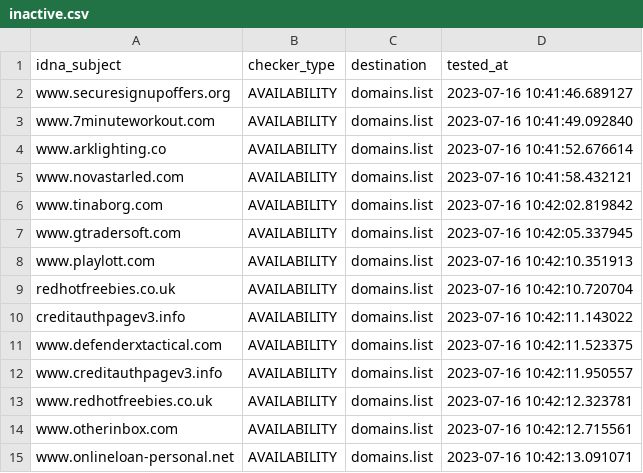
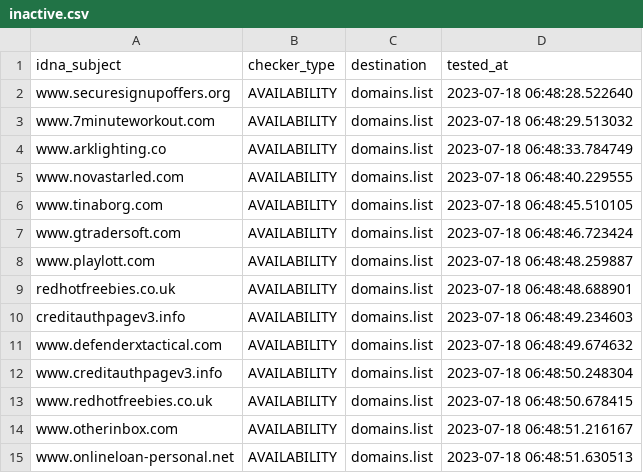
Before and after one commit to Ultimate-Hosts-Blacklist/Add_Spam, a CSV file: .pyfunceble/inactive.csv, drawn as a sheet.

```diff
--- a/.pyfunceble/inactive.csv
+++ b/.pyfunceble/inactive.csv
@@ -1,15 +1,15 @@
 idna_subject,checker_type,destination,tested_at
-www.securesignupoffers.org,AVAILABILITY,domains.list,2023-07-16 10:41:46.689127
-www.7minuteworkout.com,AVAILABILITY,domains.list,2023-07-16 10:41:49.092840
-www.arklighting.co,AVAILABILITY,domains.list,2023-07-16 10:41:52.676614
-www.novastarled.com,AVAILABILITY,domains.list,2023-07-16 10:41:58.432121
-www.tinaborg.com,AVAILABILITY,domains.list,2023-07-16 10:42:02.819842
-www.gtradersoft.com,AVAILABILITY,domains.list,2023-07-16 10:42:05.337945
-www.playlott.com,AVAILABILITY,domains.list,2023-07-16 10:42:10.351913
-redhotfreebies.co.uk,AVAILABILITY,domains.list,2023-07-16 10:42:10.720704
-creditauthpagev3.info,AVAILABILITY,domains.list,2023-07-16 10:42:11.143022
-www.defenderxtactical.com,AVAILABILITY,domains.list,2023-07-16 10:42:11.523375
-www.creditauthpagev3.info,AVAILABILITY,domains.list,2023-07-16 10:42:11.950557
-www.redhotfreebies.co.uk,AVAILABILITY,domains.list,2023-07-16 10:42:12.323781
-www.otherinbox.com,AVAILABILITY,domains.list,2023-07-16 10:42:12.715561
-www.onlineloan-personal.net,AVAILABILITY,domains.list,2023-07-16 10:42:13.091071
+www.securesignupoffers.org,AVAILABILITY,domains.list,2023-07-18 06:48:28.522640
+www.7minuteworkout.com,AVAILABILITY,domains.list,2023-07-18 06:48:29.513032
+www.arklighting.co,AVAILABILITY,domains.list,2023-07-18 06:48:33.784749
+www.novastarled.com,AVAILABILITY,domains.list,2023-07-18 06:48:40.229555
+www.tinaborg.com,AVAILABILITY,domains.list,2023-07-18 06:48:45.510105
+www.gtradersoft.com,AVAILABILITY,domains.list,2023-07-18 06:48:46.723424
+www.playlott.com,AVAILABILITY,domains.list,2023-07-18 06:48:48.259887
+redhotfreebies.co.uk,AVAILABILITY,domains.list,2023-07-18 06:48:48.688901
+creditauthpagev3.info,AVAILABILITY,domains.list,2023-07-18 06:48:49.234603
+www.defenderxtactical.com,AVAILABILITY,domains.list,2023-07-18 06:48:49.674632
+www.creditauthpagev3.info,AVAILABILITY,domains.list,2023-07-18 06:48:50.248304
+www.redhotfreebies.co.uk,AVAILABILITY,domains.list,2023-07-18 06:48:50.678415
+www.otherinbox.com,AVAILABILITY,domains.list,2023-07-18 06:48:51.216167
+www.onlineloan-personal.net,AVAILABILITY,domains.list,2023-07-18 06:48:51.630513
```
Also changed, not shown: 12 other files.
